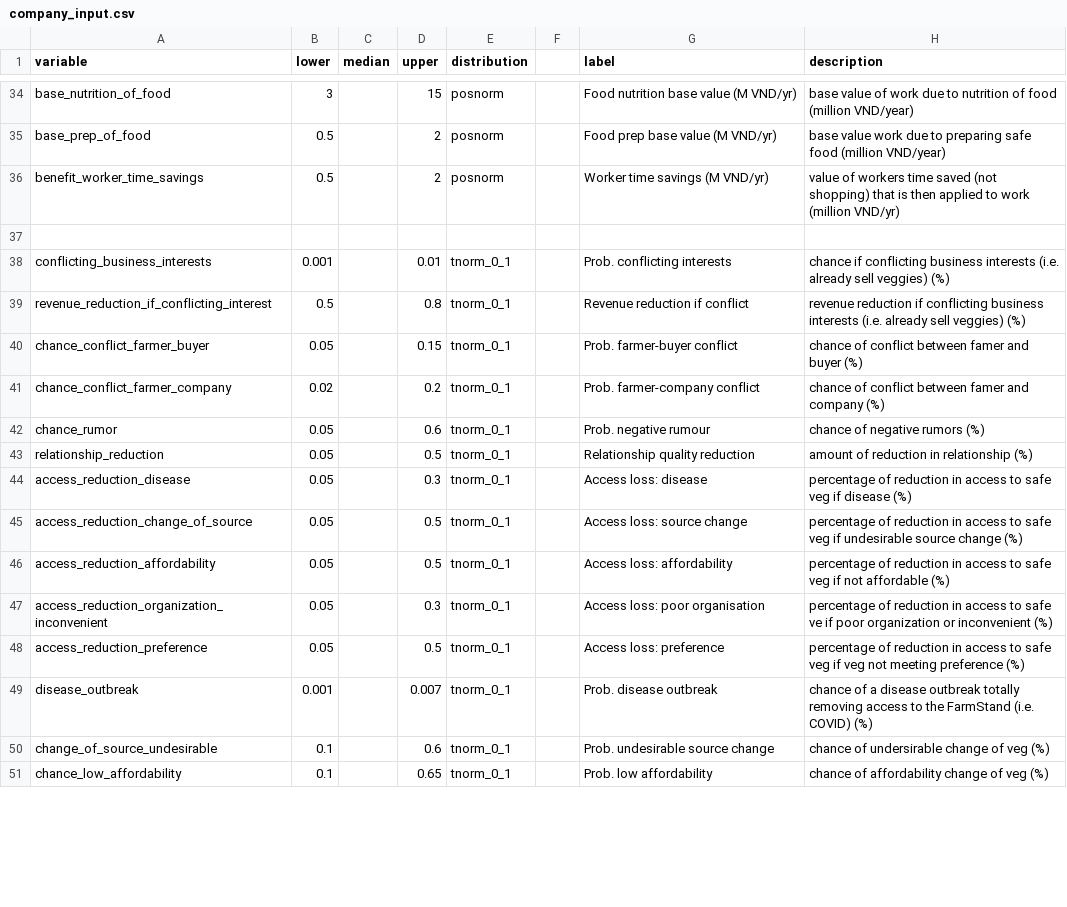
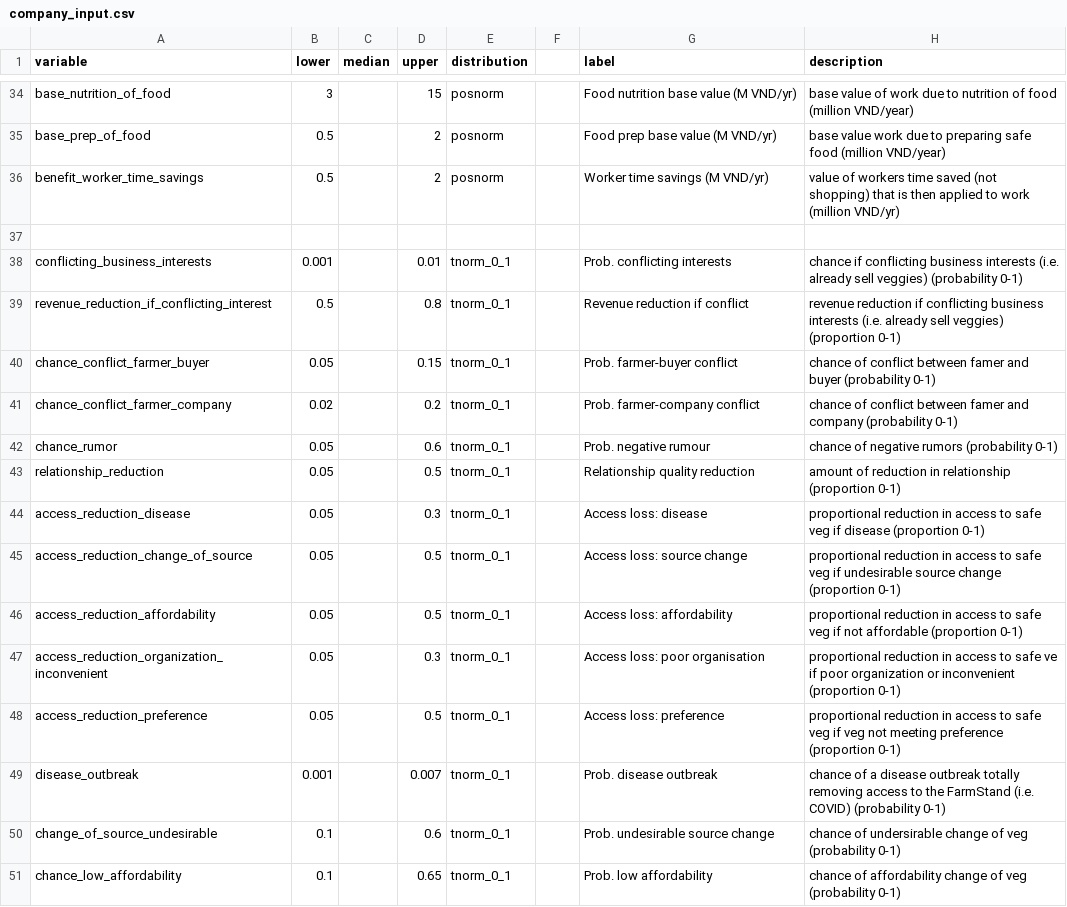
Before and after one commit to sau140288/nifam_favri_companies, a CSV file: data/company_input.csv, drawn as a sheet; only a part is shown, gaps mark what is left out; the diff covers the shown part only.

Commit message:
Relabel 0-1 inputs as probability/proportion instead of %

```diff
--- a/data/company_input.csv
+++ b/data/company_input.csv
@@ -37,15 +37,15 @@ benefit_worker_time_savings,0.5,,2,posnorm,,Worker time savings (M VND/yr),value
 ,,,,,,,
-conflicting_business_interests,0.001,,0.01,tnorm_0_1,,Prob. conflicting interests,chance if conflicting business interests (i.e. already sell veggies) (%)
-revenue_reduction_if_conflicting_interest,0.5,,0.8,tnorm_0_1,,Revenue reduction if conflict,revenue reduction if conflicting business interests (i.e. already sell veggies) (%)
-chance_conflict_farmer_buyer,0.05,,0.15,tnorm_0_1,,Prob. farmer-buyer conflict,chance of conflict between famer and buyer (%)
-chance_conflict_farmer_company,0.02,,0.2,tnorm_0_1,,Prob. farmer-company conflict,chance of conflict between famer and company (%)
-chance_rumor,0.05,,0.6,tnorm_0_1,,Prob. negative rumour,chance of negative rumors (%)
-relationship_reduction,0.05,,0.5,tnorm_0_1,,Relationship quality reduction,amount of reduction in relationship (%)
-access_reduction_disease,0.05,,0.3,tnorm_0_1,,Access loss: disease,percentage of reduction in access to safe veg if disease (%)
-access_reduction_change_of_source,0.05,,0.5,tnorm_0_1,,Access loss: source change,percentage of reduction in access to safe veg if undesirable source change (%)
-access_reduction_affordability,0.05,,0.5,tnorm_0_1,,Access loss: affordability,percentage of reduction in access to safe veg if not affordable (%)
-access_reduction_organization_inconvenient,0.05,,0.3,tnorm_0_1,,Access loss: poor organisation,percentage of reduction in access to safe ve if poor organization or inconvenient (%)
-access_reduction_preference,0.05,,0.5,tnorm_0_1,,Access loss: preference,percentage of reduction in access to safe veg if veg not meeting preference (%)
-disease_outbreak,0.001,,0.007,tnorm_0_1,,Prob. disease outbreak,chance of a disease outbreak totally removing access to the FarmStand (i.e. COVID) (%)
-change_of_source_undesirable,0.1,,0.6,tnorm_0_1,,Prob. undesirable source change,chance of undersirable change of veg (%)
-chance_low_affordability,0.1,,0.65,tnorm_0_1,,Prob. low affordability,chance of affordability change of veg (%)
+conflicting_business_interests,0.001,,0.01,tnorm_0_1,,Prob. conflicting interests,chance if conflicting business interests (i.e. already sell veggies) (probability 0-1)
+revenue_reduction_if_conflicting_interest,0.5,,0.8,tnorm_0_1,,Revenue reduction if conflict,revenue reduction if conflicting business interests (i.e. already sell veggies) (proportion 0-1)
+chance_conflict_farmer_buyer,0.05,,0.15,tnorm_0_1,,Prob. farmer-buyer conflict,chance of conflict between famer and buyer (probability 0-1)
+chance_conflict_farmer_company,0.02,,0.2,tnorm_0_1,,Prob. farmer-company conflict,chance of conflict between famer and company (probability 0-1)
+chance_rumor,0.05,,0.6,tnorm_0_1,,Prob. negative rumour,chance of negative rumors (probability 0-1)
+relationship_reduction,0.05,,0.5,tnorm_0_1,,Relationship quality reduction,amount of reduction in relationship (proportion 0-1)
+access_reduction_disease,0.05,,0.3,tnorm_0_1,,Access loss: disease,proportional reduction in access to safe veg if disease (proportion 0-1)
+access_reduction_change_of_source,0.05,,0.5,tnorm_0_1,,Access loss: source change,proportional reduction in access to safe veg if undesirable source change (proportion 0-1)
+access_reduction_affordability,0.05,,0.5,tnorm_0_1,,Access loss: affordability,proportional reduction in access to safe veg if not affordable (proportion 0-1)
+access_reduction_organization_inconvenient,0.05,,0.3,tnorm_0_1,,Access loss: poor organisation,proportional reduction in access to safe ve if poor organization or inconvenient (proportion 0-1)
+access_reduction_preference,0.05,,0.5,tnorm_0_1,,Access loss: preference,proportional reduction in access to safe veg if veg not meeting preference (proportion 0-1)
+disease_outbreak,0.001,,0.007,tnorm_0_1,,Prob. disease outbreak,chance of a disease outbreak totally removing access to the FarmStand (i.e. COVID) (probability 0-1)
+change_of_source_undesirable,0.1,,0.6,tnorm_0_1,,Prob. undesirable source change,chance of undersirable change of veg (probability 0-1)
+chance_low_affordability,0.1,,0.65,tnorm_0_1,,Prob. low affordability,chance of affordability change of veg (probability 0-1)
```
Also changed, not shown: 16 edited cells elsewhere in this file, 1 other file.
